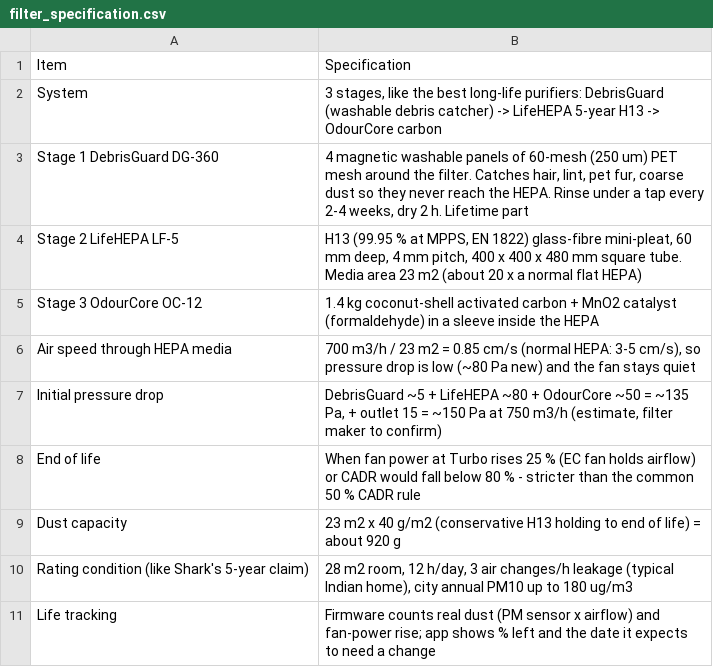
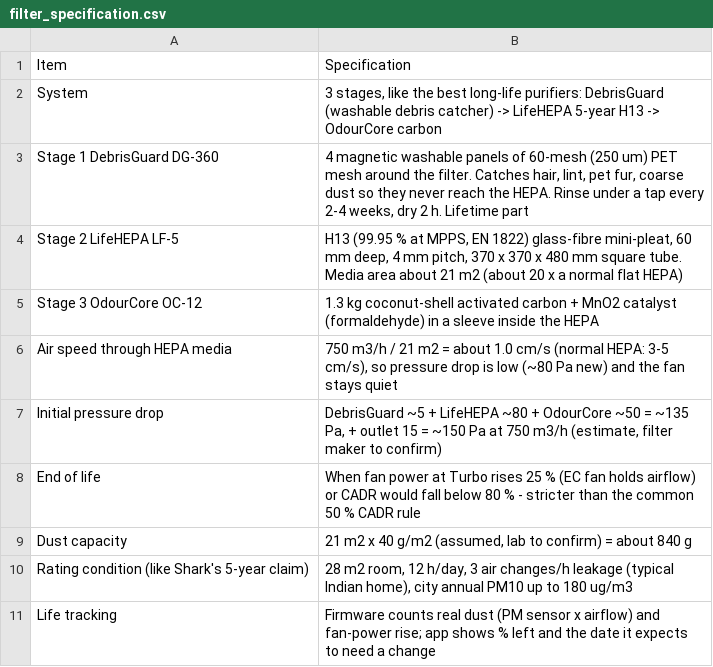
Before and after one commit to adrianaantony75-oss/vian-hospital-03, a CSV file: final/filter/filter_specification.csv, drawn as a sheet.

```diff
--- a/final/filter/filter_specification.csv
+++ b/final/filter/filter_specification.csv
@@ -3,8 +3,8 @@ System,"3 stages, like the best long-life purifiers: DebrisGuard (washable debri
 Stage 1 DebrisGuard DG-360,"4 magnetic washable panels of 60-mesh (250 um) PET mesh around the filter. Catches hair, lint, pet fur, coarse dust so they never reach the HEPA. Rinse under a tap every 2-4 weeks, dry 2 h. Lifetime part"
-Stage 2 LifeHEPA LF-5,"H13 (99.95 % at MPPS, EN 1822) glass-fibre mini-pleat, 60 mm deep, 4 mm pitch, 400 x 400 x 480 mm square tube. Media area 23 m2 (about 20 x a normal flat HEPA)"
-Stage 3 OdourCore OC-12,1.4 kg coconut-shell activated carbon + MnO2 catalyst (formaldehyde) in a sleeve inside the HEPA
-Air speed through HEPA media,"700 m3/h / 23 m2 = 0.85 cm/s (normal HEPA: 3-5 cm/s), so pressure drop is low (~80 Pa new) and the fan stays quiet"
+Stage 2 LifeHEPA LF-5,"H13 (99.95 % at MPPS, EN 1822) glass-fibre mini-pleat, 60 mm deep, 4 mm pitch, 370 x 370 x 480 mm square tube. Media area about 21 m2 (about 20 x a normal flat HEPA)"
+Stage 3 OdourCore OC-12,1.3 kg coconut-shell activated carbon + MnO2 catalyst (formaldehyde) in a sleeve inside the HEPA
+Air speed through HEPA media,"750 m3/h / 21 m2 = about 1.0 cm/s (normal HEPA: 3-5 cm/s), so pressure drop is low (~80 Pa new) and the fan stays quiet"
 Initial pressure drop,"DebrisGuard ~5 + LifeHEPA ~80 + OdourCore ~50 = ~135 Pa, + outlet 15 = ~150 Pa at 750 m3/h (estimate, filter maker to confirm)"
 End of life,When fan power at Turbo rises 25 % (EC fan holds airflow) or CADR would fall below 80 % - stricter than the common 50 % CADR rule
-Dust capacity,23 m2 x 40 g/m2 (conservative H13 holding to end of life) = about 920 g
+Dust capacity,"21 m2 x 40 g/m2 (assumed, lab to confirm) = about 840 g"
 Rating condition (like Shark's 5-year claim),"28 m2 room, 12 h/day, 3 air changes/h leakage (typical Indian home), city annual PM10 up to 180 ug/m3"
```
Also changed, not shown: final/mechanical/assembly_sequence.csv, final/mechanical/parts_list.csv, 20 other files.
